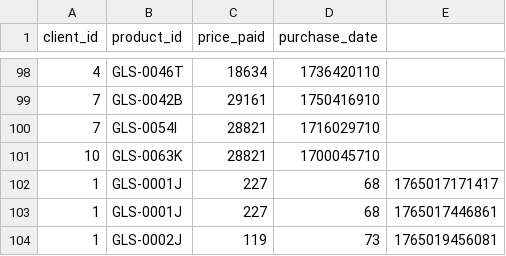
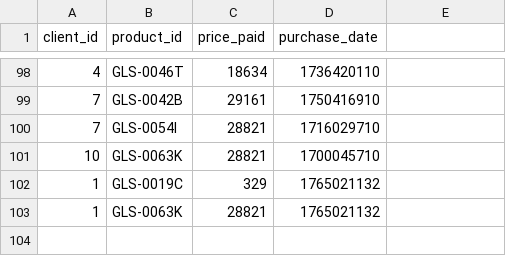
Before and after one commit to paununezbermejo-create/Practica-1, a CSV file: data/sales.csv, drawn as a sheet; only a part is shown, gaps mark what is left out.

```diff
--- a/data/sales.csv
+++ b/data/sales.csv
@@ -101,4 +101,3 @@ client_id,product_id,price_paid,purchase_date
 10,GLS-0063K,28821,1700045710
-1,GLS-0001J,227,68,1765017171417
-1,GLS-0001J,227,68,1765017446861
-1,GLS-0002J,119,73,1765019456081
+1,GLS-0019C,329,1765021132
+1,GLS-0063K,28821,1765021132
```
Also changed, not shown: 5 other files.
